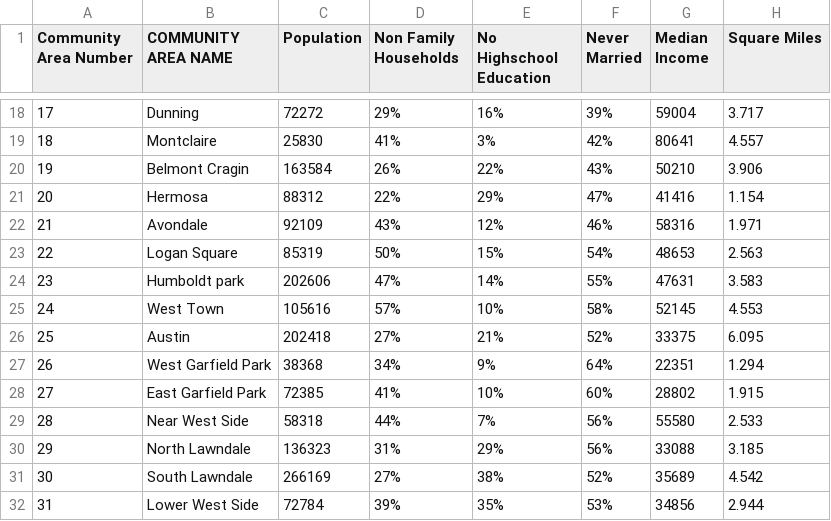
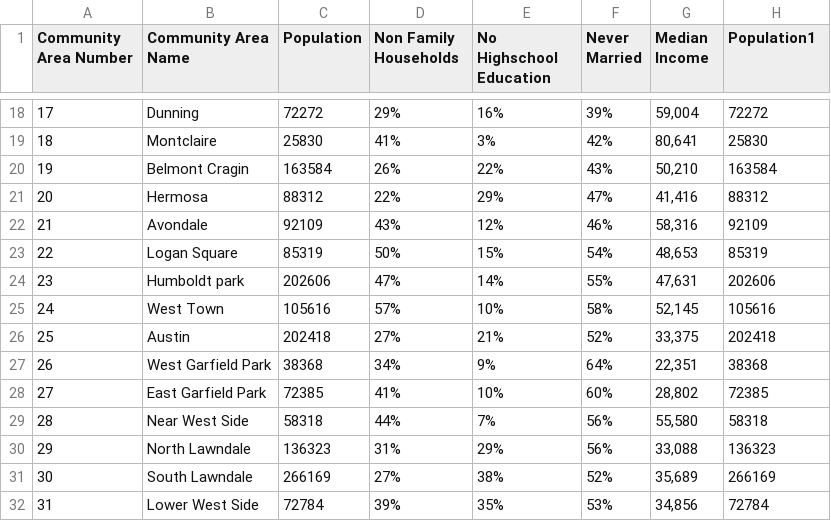
Before and after one commit to nhebert/Project, a CSV file: Chi_Stat_Data.csv, drawn as a sheet; only a part is shown, gaps mark what is left out; the diff covers the shown part only.

```diff
--- a/Chi_Stat_Data.csv
+++ b/Chi_Stat_Data.csv
@@ -1 +1 @@
-Community Area Number,COMMUNITY AREA NAME,Population,Non Family Households,No Highschool Education,Never Married,Median Income,Square Miles
+Community Area Number,Community Area Name,Population,Non Family Households,No Highschool Education,Never Married,Median Income,Population1
@@ -18,15 +18,15 @@ Community Area Number,COMMUNITY AREA NAME,Population,Non Family Households,No Hi
-17,Dunning,72272,29%,16%,39%,59004, 3.717
-18,Montclaire,25830,41%,3%,42%,80641, 4.557
-19,Belmont Cragin,163584,26%,22%,43%,50210, 3.906
-20,Hermosa,88312,22%,29%,47%,41416, 1.154
-21,Avondale,92109,43%,12%,46%,58316, 1.971
-22,Logan Square,85319,50%,15%,54%,48653, 2.563
-23,Humboldt park,202606,47%,14%,55%,47631, 3.583
-24,West Town,105616,57%,10%,58%,52145, 4.553
-25,Austin,202418,27%,21%,52%,33375, 6.095
-26,West Garfield Park,38368,34%,9%,64%,22351, 1.294
-27,East Garfield Park,72385,41%,10%,60%,28802, 1.915
-28,Near West Side,58318,44%,7%,56%,55580, 2.533
-29,North Lawndale,136323,31%,29%,56%,33088, 3.185
-30,South Lawndale,266169,27%,38%,52%,35689, 4.542
-31,Lower West Side,72784,39%,35%,53%,34856, 2.944
+17,Dunning,72272,29%,16%,39%,"59,004",72272
+18,Montclaire,25830,41%,3%,42%,"80,641",25830
+19,Belmont Cragin,163584,26%,22%,43%,"50,210",163584
+20,Hermosa,88312,22%,29%,47%,"41,416",88312
+21,Avondale,92109,43%,12%,46%,"58,316",92109
+22,Logan Square,85319,50%,15%,54%,"48,653",85319
+23,Humboldt park,202606,47%,14%,55%,"47,631",202606
+24,West Town,105616,57%,10%,58%,"52,145",105616
+25,Austin,202418,27%,21%,52%,"33,375",202418
+26,West Garfield Park,38368,34%,9%,64%,"22,351",38368
+27,East Garfield Park,72385,41%,10%,60%,"28,802",72385
+28,Near West Side,58318,44%,7%,56%,"55,580",58318
+29,North Lawndale,136323,31%,29%,56%,"33,088",136323
+30,South Lawndale,266169,27%,38%,52%,"35,689",266169
+31,Lower West Side,72784,39%,35%,53%,"34,856",72784
```
Also changed, not shown: 126 edited cells elsewhere in this file.
